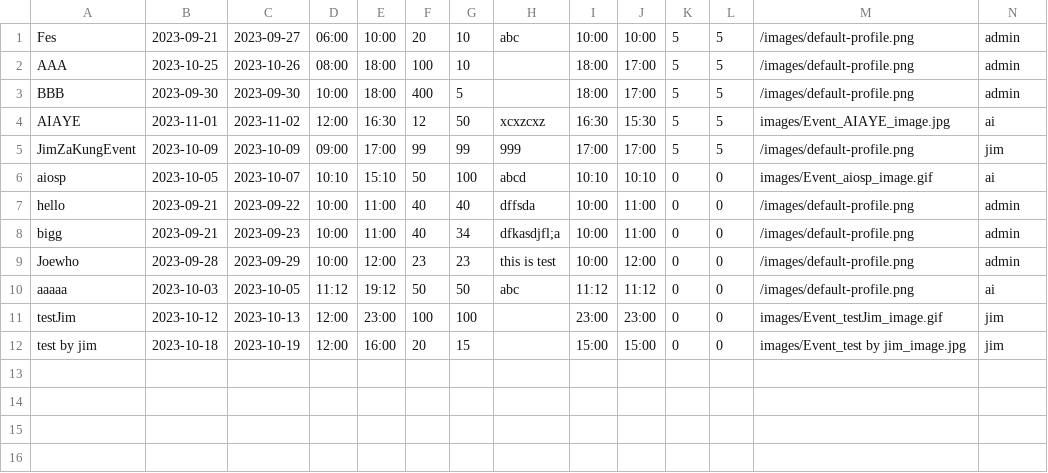
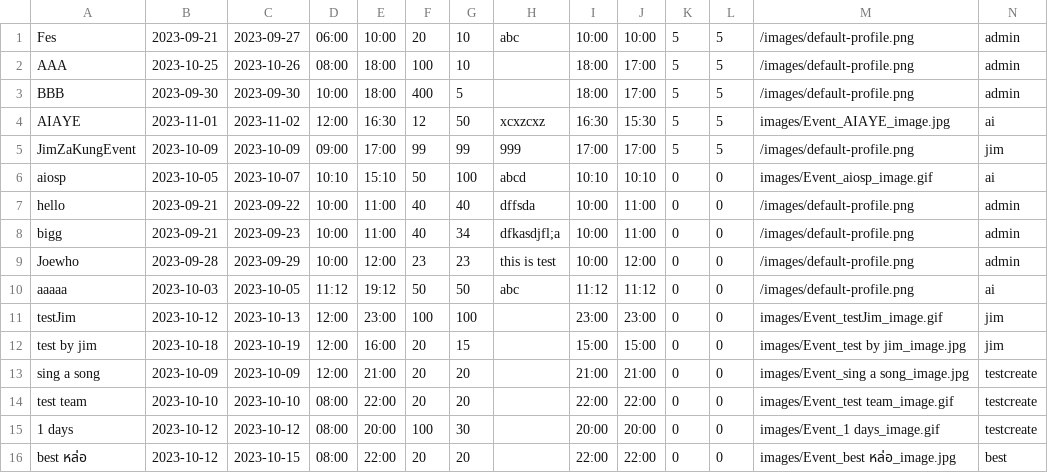
Before and after one commit to UADG/Java-Project, a CSV file: data/event-list.csv, drawn as a sheet; the diff names each change by its address in the sheet, - before the commit and + after, or states it on an @@ line.

```diff
--- a/data/event-list.csv
+++ b/data/event-list.csv
+row 13: sing a song | 2023-10-09 | 2023-10-09 | 12:00 | 21:00 | 20 | 20 |  | 21:00 | 21:00 | 0 | 0 | images/Event_sing a song_image.jpg | testcreate
+row 14: test team | 2023-10-10 | 2023-10-10 | 08:00 | 22:00 | 20 | 20 |  | 22:00 | 22:00 | 0 | 0 | images/Event_test team_image.gif | testcreate
+row 15: 1 days | 2023-10-12 | 2023-10-12 | 08:00 | 20:00 | 100 | 30 |  | 20:00 | 20:00 | 0 | 0 | images/Event_1 days_image.gif | testcreate
+row 16: best หล่อ | 2023-10-12 | 2023-10-15 | 08:00 | 22:00 | 20 | 20 |  | 22:00 | 22:00 | 0 | 0 | images/Event_best หล่อ_image.jpg | best
```
Also changed, not shown: data/activity-list.csv, data/team.csv, 7 other files.
